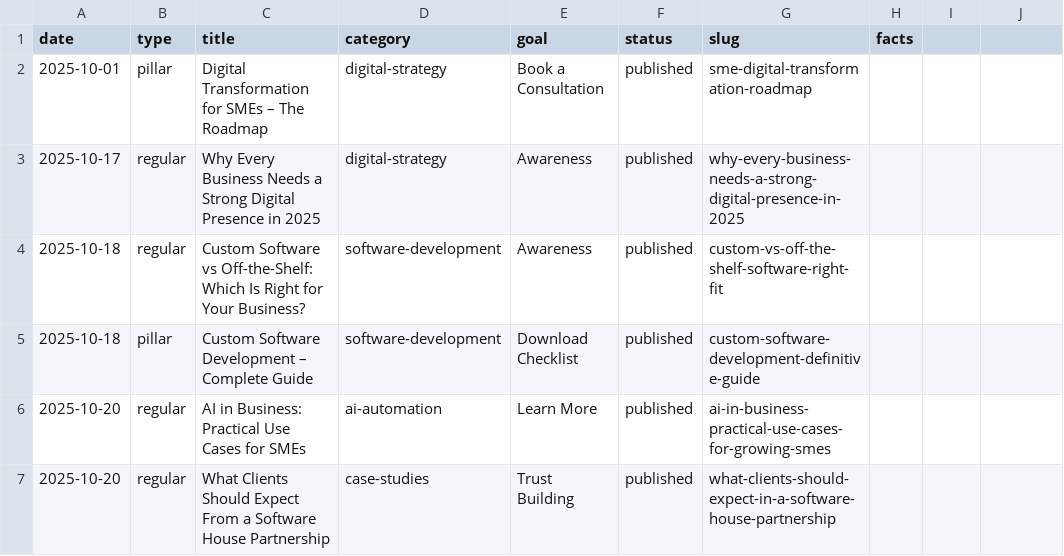
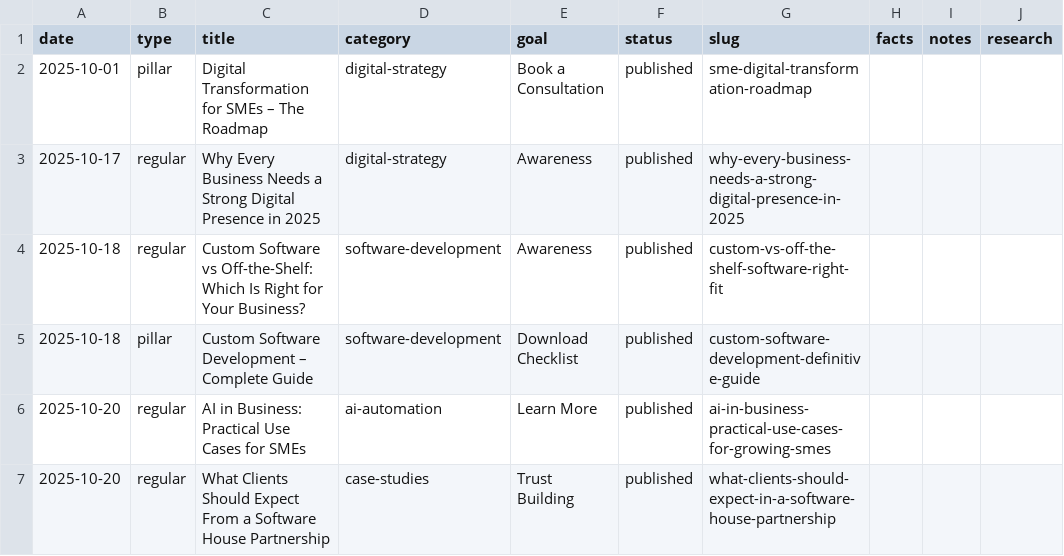
Before and after one commit to ArktikLabs/arktik.id, a CSV file: content/planner.csv, drawn as a sheet; only a part is shown; the diff names each change by its address in the sheet, - before the commit and + after, or states it on an @@ line.

```diff
--- a/content/planner.csv
+++ b/content/planner.csv
-I1: (empty)
+I1: notes
-J1: (empty)
+J1: research
```
Also changed, not shown: 15 other files.
